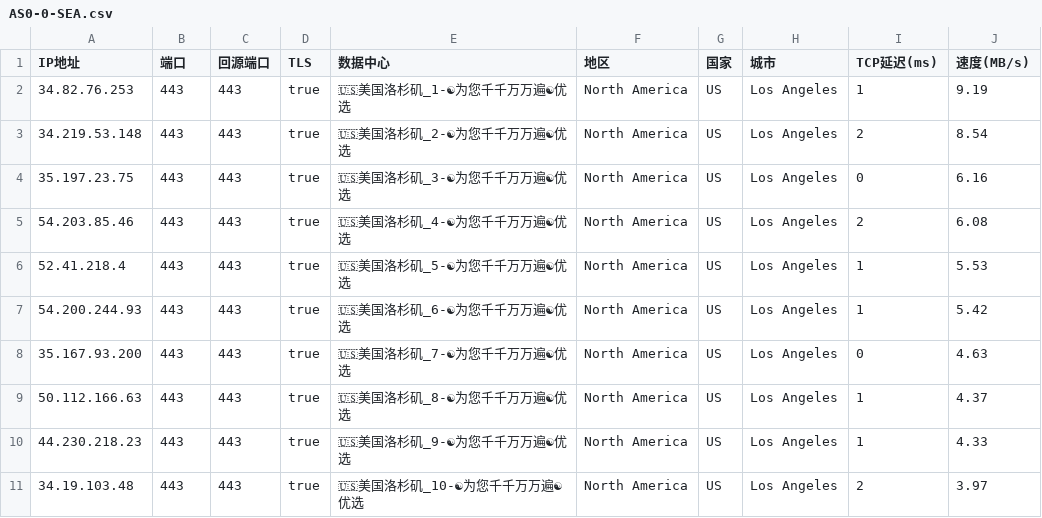
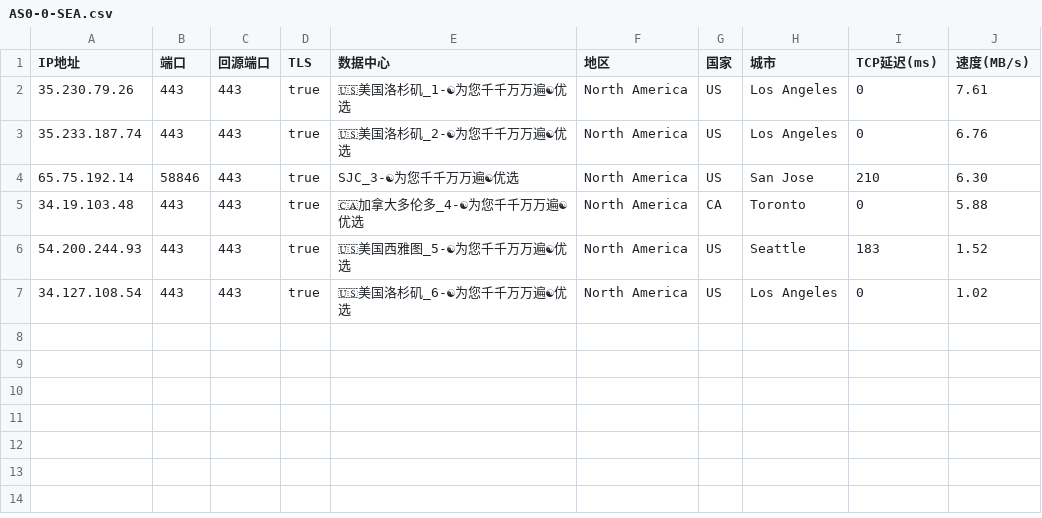
Before and after one commit to linanle/result, a CSV file: AS0-0-SEA.csv, drawn as a sheet.

```diff
--- a/AS0-0-SEA.csv
+++ b/AS0-0-SEA.csv
@@ -1,11 +1,7 @@
 IP地址,端口,回源端口,TLS,数据中心,地区,国家,城市,TCP延迟(ms),速度(MB/s)
-34.82.76.253,443,443,true,🇺🇸美国洛杉矶_1-☯为您千千万万遍☯优选,North America,US,Los Angeles,1,9.19
-34.219.53.148,443,443,true,🇺🇸美国洛杉矶_2-☯为您千千万万遍☯优选,North America,US,Los Angeles,2,8.54
-35.197.23.75,443,443,true,🇺🇸美国洛杉矶_3-☯为您千千万万遍☯优选,North America,US,Los Angeles,0,6.16
-54.203.85.46,443,443,true,🇺🇸美国洛杉矶_4-☯为您千千万万遍☯优选,North America,US,Los Angeles,2,6.08
-52.41.218.4,443,443,true,🇺🇸美国洛杉矶_5-☯为您千千万万遍☯优选,North America,US,Los Angeles,1,5.53
-54.200.244.93,443,443,true,🇺🇸美国洛杉矶_6-☯为您千千万万遍☯优选,North America,US,Los Angeles,1,5.42
-35.167.93.200,443,443,true,🇺🇸美国洛杉矶_7-☯为您千千万万遍☯优选,North America,US,Los Angeles,0,4.63
-50.112.166.63,443,443,true,🇺🇸美国洛杉矶_8-☯为您千千万万遍☯优选,North America,US,Los Angeles,1,4.37
-44.230.218.23,443,443,true,🇺🇸美国洛杉矶_9-☯为您千千万万遍☯优选,North America,US,Los Angeles,1,4.33
-34.19.103.48,443,443,true,🇺🇸美国洛杉矶_10-☯为您千千万万遍☯优选,North America,US,Los Angeles,2,3.97
+35.230.79.26,443,443,true,🇺🇸美国洛杉矶_1-☯为您千千万万遍☯优选,North America,US,Los Angeles,0,7.61
+35.233.187.74,443,443,true,🇺🇸美国洛杉矶_2-☯为您千千万万遍☯优选,North America,US,Los Angeles,0,6.76
+65.75.192.14,58846,443,true,SJC_3-☯为您千千万万遍☯优选,North America,US,San Jose,210,6.30
+34.19.103.48,443,443,true,🇨🇦加拿大多伦多_4-☯为您千千万万遍☯优选,North America,CA,Toronto,0,5.88
+54.200.244.93,443,443,true,🇺🇸美国西雅图_5-☯为您千千万万遍☯优选,North America,US,Seattle,183,1.52
+34.127.108.54,443,443,true,🇺🇸美国洛杉矶_6-☯为您千千万万遍☯优选,North America,US,Los Angeles,0,1.02
```
Also changed, not shown: AS0-0-BUF.csv, AS0-0-IAD.csv, 9 other files.
